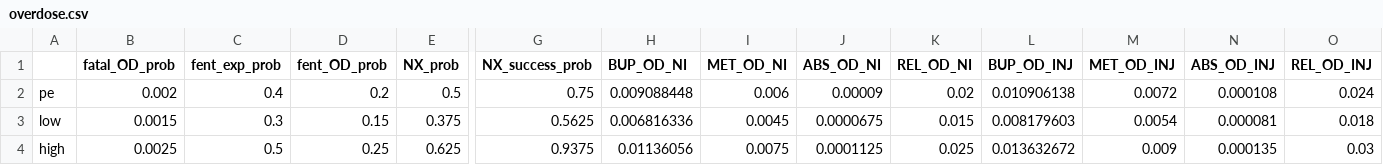
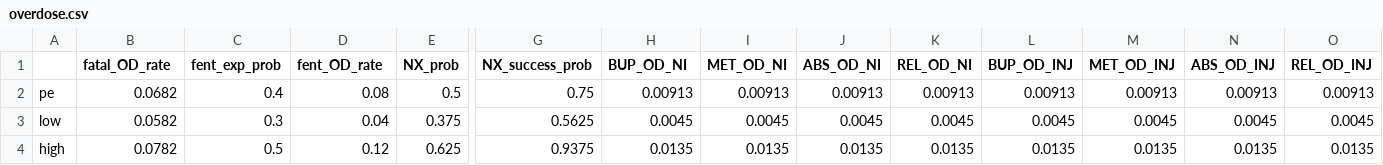
Before and after one commit to benenns/OUD-Model, a CSV file: Data/overdose.csv, drawn as a sheet; only a part is shown, gaps mark what is left out; the diff names each change by its address in the sheet, - before the commit and + after, or states it on an @@ line.

Commit message:
Modify overdose
Change overdose functions to use direct rate inputs and calculate probabilities within the model

```diff
--- a/Data/overdose.csv
+++ b/Data/overdose.csv
-B1: fatal_OD_prob
+B1: fatal_OD_rate
-D1: fent_OD_prob
+D1: fent_OD_rate
-B2 (fatal_OD_rate): 0.002
+B2 (fatal_OD_rate): 0.0682
-D2 (fent_OD_rate): 0.2
+D2 (fent_OD_rate): 0.08
-H2 (BUP_OD_NI): 0.009088448
+H2 (BUP_OD_NI): 0.00913
-I2 (MET_OD_NI): 0.006
+I2 (MET_OD_NI): 0.00913
-J2 (ABS_OD_NI): 0.00009
+J2 (ABS_OD_NI): 0.00913
-K2 (REL_OD_NI): 0.02
+K2 (REL_OD_NI): 0.00913
-L2 (BUP_OD_INJ): 0.010906138
+L2 (BUP_OD_INJ): 0.00913
-M2 (MET_OD_INJ): 0.0072
+M2 (MET_OD_INJ): 0.00913
-N2 (ABS_OD_INJ): 0.000108
+N2 (ABS_OD_INJ): 0.00913
-O2 (REL_OD_INJ): 0.024
+O2 (REL_OD_INJ): 0.00913
-B3 (fatal_OD_rate): 0.0015
+B3 (fatal_OD_rate): 0.0582
-D3 (fent_OD_rate): 0.15
+D3 (fent_OD_rate): 0.04
-H3 (BUP_OD_NI): 0.006816336
+H3 (BUP_OD_NI): 0.0045
-J3 (ABS_OD_NI): 0.0000675
+J3 (ABS_OD_NI): 0.0045
-K3 (REL_OD_NI): 0.015
+K3 (REL_OD_NI): 0.0045
-L3 (BUP_OD_INJ): 0.008179603
+L3 (BUP_OD_INJ): 0.0045
-M3 (MET_OD_INJ): 0.0054
+M3 (MET_OD_INJ): 0.0045
-N3 (ABS_OD_INJ): 0.000081
+N3 (ABS_OD_INJ): 0.0045
-O3 (REL_OD_INJ): 0.018
+O3 (REL_OD_INJ): 0.0045
-B4 (fatal_OD_rate): 0.0025
+B4 (fatal_OD_rate): 0.0782
-D4 (fent_OD_rate): 0.25
+D4 (fent_OD_rate): 0.12
-H4 (BUP_OD_NI): 0.01136056
+H4 (BUP_OD_NI): 0.0135
-I4 (MET_OD_NI): 0.0075
+I4 (MET_OD_NI): 0.0135
-J4 (ABS_OD_NI): 0.0001125
+J4 (ABS_OD_NI): 0.0135
-K4 (REL_OD_NI): 0.025
+K4 (REL_OD_NI): 0.0135
-L4 (BUP_OD_INJ): 0.013632672
+L4 (BUP_OD_INJ): 0.0135
-M4 (MET_OD_INJ): 0.009
+M4 (MET_OD_INJ): 0.0135
-N4 (ABS_OD_INJ): 0.000135
+N4 (ABS_OD_INJ): 0.0135
-O4 (REL_OD_INJ): 0.03
+O4 (REL_OD_INJ): 0.0135
```
Also changed, not shown: 5 other files.
